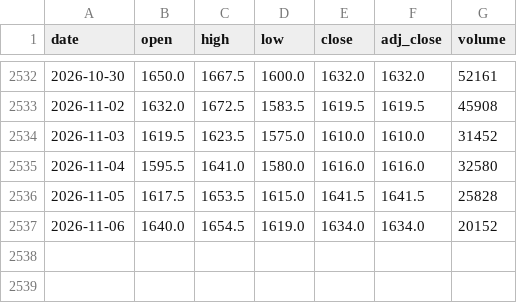
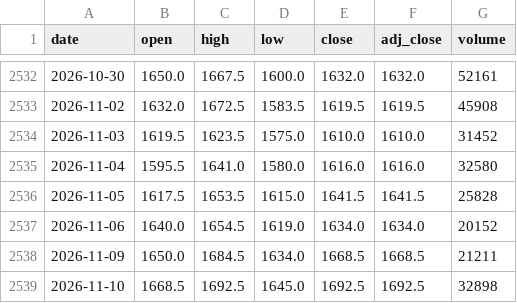
Before and after one commit to Rookiedevv/investe, a CSV file: data/prices/MBK.csv, drawn as a sheet; only a part is shown, gaps mark what is left out.

```diff
--- a/data/prices/MBK.csv
+++ b/data/prices/MBK.csv
@@ -2537 +2537,3 @@ date,open,high,low,close,adj_close,volume
 2026-11-06,1640.0,1654.5,1619.0,1634.0,1634.0,20152
+2026-11-09,1650.0,1684.5,1634.0,1668.5,1668.5,21211
+2026-11-10,1668.5,1692.5,1645.0,1692.5,1692.5,32898
```
Also changed, not shown: data/prices/ALR.csv, data/prices/CAR.csv, 24 other files.
